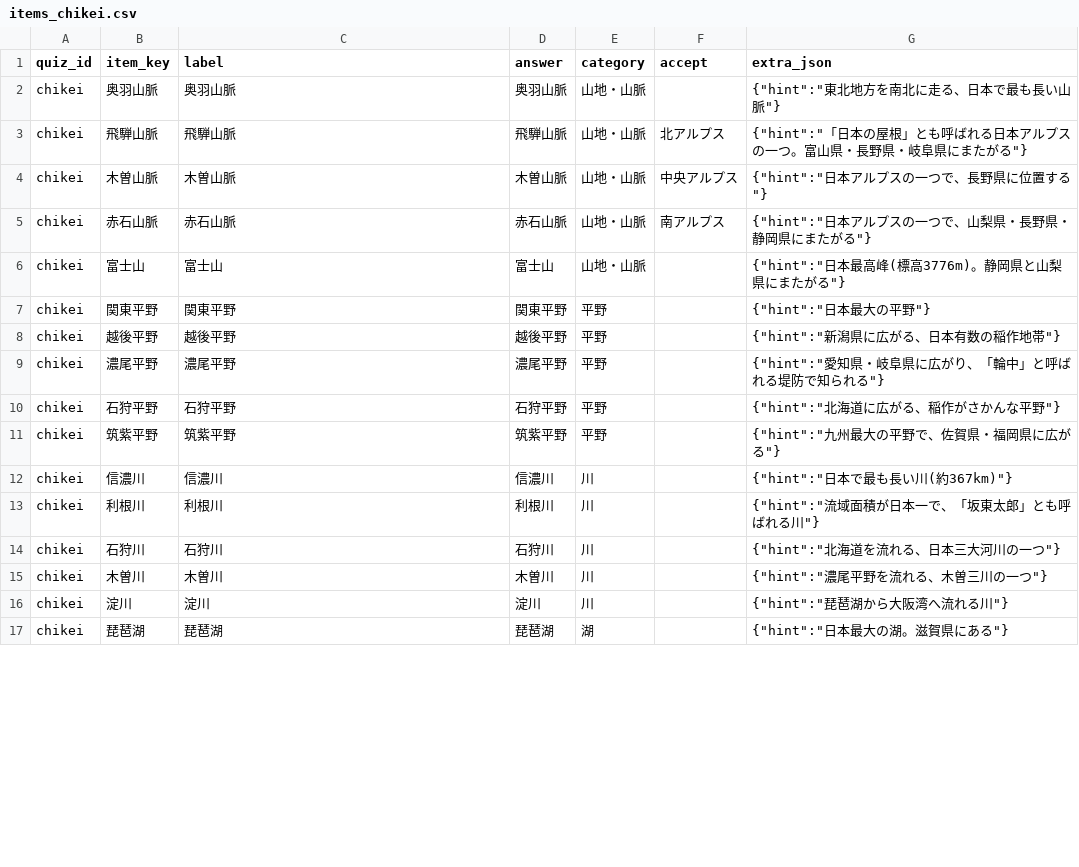
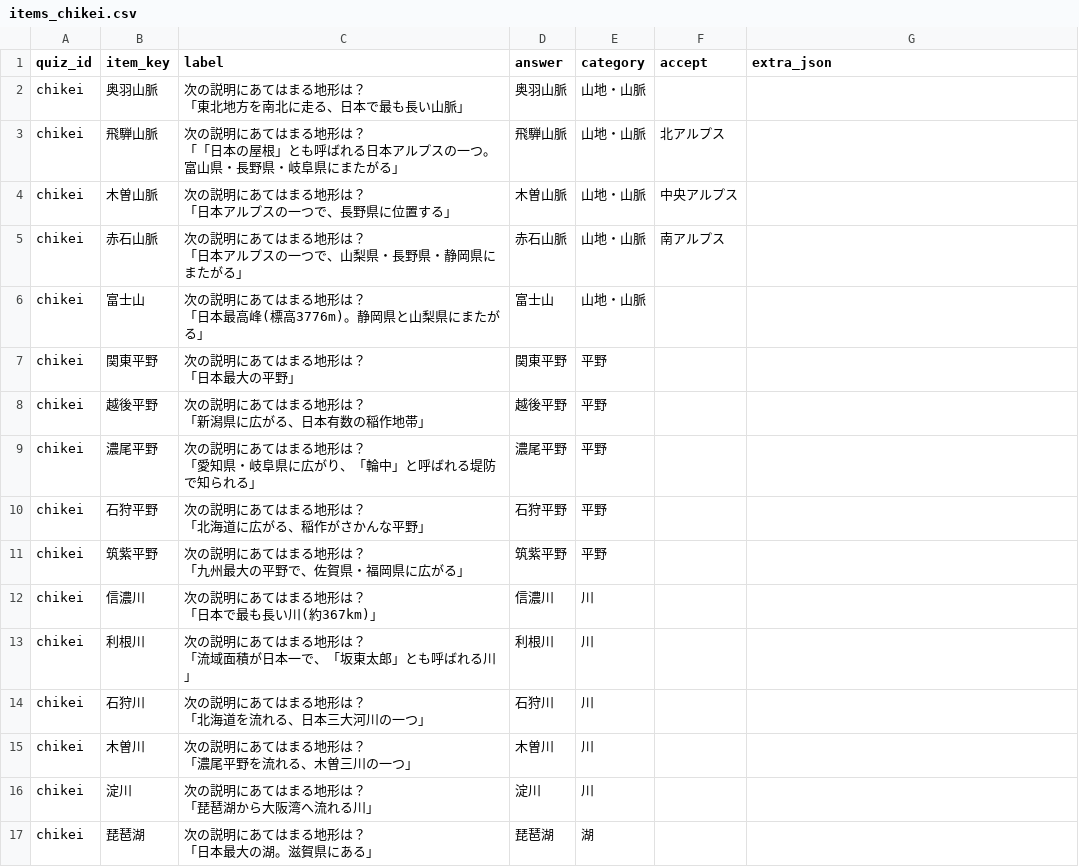
Before and after one commit to hasikure/knowledge_social_sciance, a CSV file: data/items_chikei.csv, drawn as a sheet; only a part is shown; the diff covers the shown part only.

```diff
--- a/data/items_chikei.csv
+++ b/data/items_chikei.csv
@@ -1,17 +1,33 @@
 quiz_id,item_key,label,answer,category,accept,extra_json
-chikei,奥羽山脈,奥羽山脈,奥羽山脈,山地・山脈,,"{""hint"":""東北地方を南北に走る、日本で最も長い山脈""}"
-chikei,飛騨山脈,飛騨山脈,飛騨山脈,山地・山脈,北アルプス,"{""hint"":""「日本の屋根」とも呼ばれる日本アルプスの一つ。富山県・長野県・岐阜県にまたがる""}"
-chikei,木曽山脈,木曽山脈,木曽山脈,山地・山脈,中央アルプス,"{""hint"":""日本アルプスの一つで、長野県に位置する""}"
-chikei,赤石山脈,赤石山脈,赤石山脈,山地・山脈,南アルプス,"{""hint"":""日本アルプスの一つで、山梨県・長野県・静岡県にまたがる""}"
-chikei,富士山,富士山,富士山,山地・山脈,,"{""hint"":""日本最高峰(標高3776m)。静岡県と山梨県にまたがる""}"
-chikei,関東平野,関東平野,関東平野,平野,,"{""hint"":""日本最大の平野""}"
-chikei,越後平野,越後平野,越後平野,平野,,"{""hint"":""新潟県に広がる、日本有数の稲作地帯""}"
-chikei,濃尾平野,濃尾平野,濃尾平野,平野,,"{""hint"":""愛知県・岐阜県に広がり、「輪中」と呼ばれる堤防で知られる""}"
-chikei,石狩平野,石狩平野,石狩平野,平野,,"{""hint"":""北海道に広がる、稲作がさかんな平野""}"
-chikei,筑紫平野,筑紫平野,筑紫平野,平野,,"{""hint"":""九州最大の平野で、佐賀県・福岡県に広がる""}"
-chikei,信濃川,信濃川,信濃川,川,,"{""hint"":""日本で最も長い川(約367km)""}"
-chikei,利根川,利根川,利根川,川,,"{""hint"":""流域面積が日本一で、「坂東太郎」とも呼ばれる川""}"
-chikei,石狩川,石狩川,石狩川,川,,"{""hint"":""北海道を流れる、日本三大河川の一つ""}"
-chikei,木曽川,木曽川,木曽川,川,,"{""hint"":""濃尾平野を流れる、木曽三川の一つ""}"
-chikei,淀川,淀川,淀川,川,,"{""hint"":""琵琶湖から大阪湾へ流れる川""}"
-chikei,琵琶湖,琵琶湖,琵琶湖,湖,,"{""hint"":""日本最大の湖。滋賀県にある""}"
+chikei,奥羽山脈,"次の説明にあてはまる地形は？
+「東北地方を南北に走る、日本で最も長い山脈」",奥羽山脈,山地・山脈,,
+chikei,飛騨山脈,"次の説明にあてはまる地形は？
+「「日本の屋根」とも呼ばれる日本アルプスの一つ。富山県・長野県・岐阜県にまたがる」",飛騨山脈,山地・山脈,北アルプス,
+chikei,木曽山脈,"次の説明にあてはまる地形は？
+「日本アルプスの一つで、長野県に位置する」",木曽山脈,山地・山脈,中央アルプス,
+chikei,赤石山脈,"次の説明にあてはまる地形は？
+「日本アルプスの一つで、山梨県・長野県・静岡県にまたがる」",赤石山脈,山地・山脈,南アルプス,
+chikei,富士山,"次の説明にあてはまる地形は？
+「日本最高峰(標高3776m)。静岡県と山梨県にまたがる」",富士山,山地・山脈,,
+chikei,関東平野,"次の説明にあてはまる地形は？
+「日本最大の平野」",関東平野,平野,,
+chikei,越後平野,"次の説明にあてはまる地形は？
+「新潟県に広がる、日本有数の稲作地帯」",越後平野,平野,,
+chikei,濃尾平野,"次の説明にあてはまる地形は？
+「愛知県・岐阜県に広がり、「輪中」と呼ばれる堤防で知られる」",濃尾平野,平野,,
+chikei,石狩平野,"次の説明にあてはまる地形は？
+「北海道に広がる、稲作がさかんな平野」",石狩平野,平野,,
+chikei,筑紫平野,"次の説明にあてはまる地形は？
+「九州最大の平野で、佐賀県・福岡県に広がる」",筑紫平野,平野,,
+chikei,信濃川,"次の説明にあてはまる地形は？
+「日本で最も長い川(約367km)」",信濃川,川,,
+chikei,利根川,"次の説明にあてはまる地形は？
+「流域面積が日本一で、「坂東太郎」とも呼ばれる川」",利根川,川,,
+chikei,石狩川,"次の説明にあてはまる地形は？
+「北海道を流れる、日本三大河川の一つ」",石狩川,川,,
+chikei,木曽川,"次の説明にあてはまる地形は？
+「濃尾平野を流れる、木曽三川の一つ」",木曽川,川,,
+chikei,淀川,"次の説明にあてはまる地形は？
+「琵琶湖から大阪湾へ流れる川」",淀川,川,,
+chikei,琵琶湖,"次の説明にあてはまる地形は？
+「日本最大の湖。滋賀県にある」",琵琶湖,湖,,
```
Also changed, not shown: 18 edited cells elsewhere in this file, data/items_chizu-kigou.csv, data/items_todofuken-chizu.csv, 20 other files.
